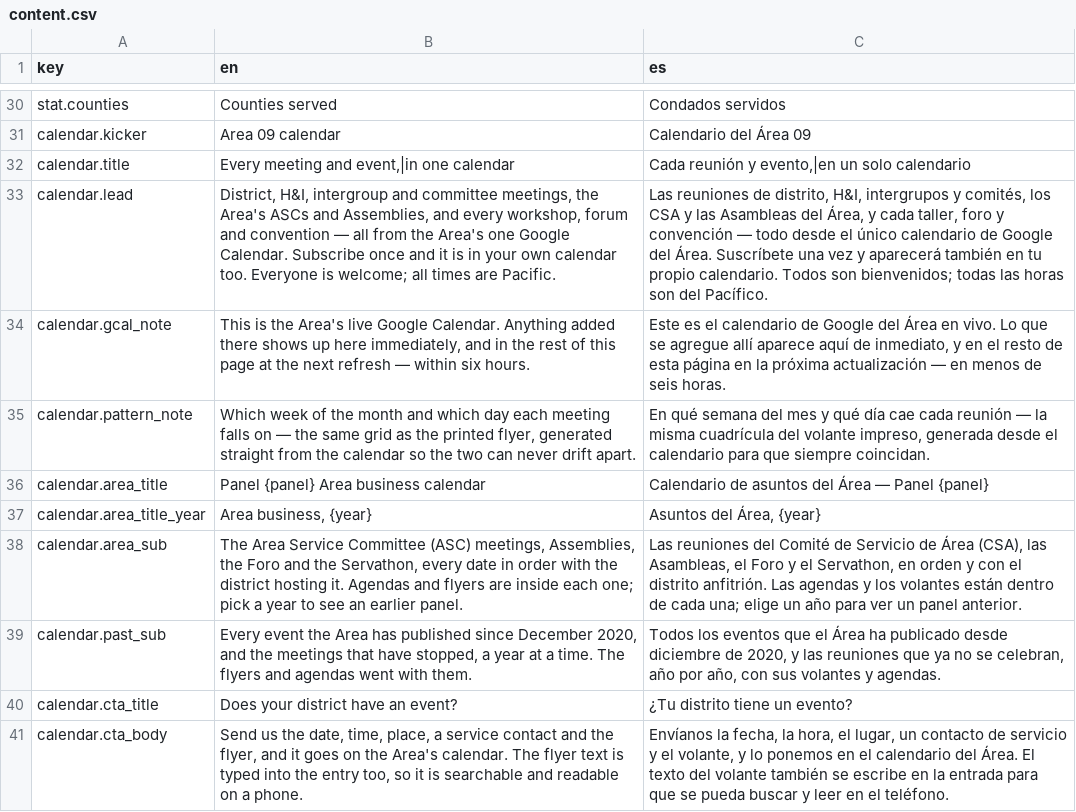
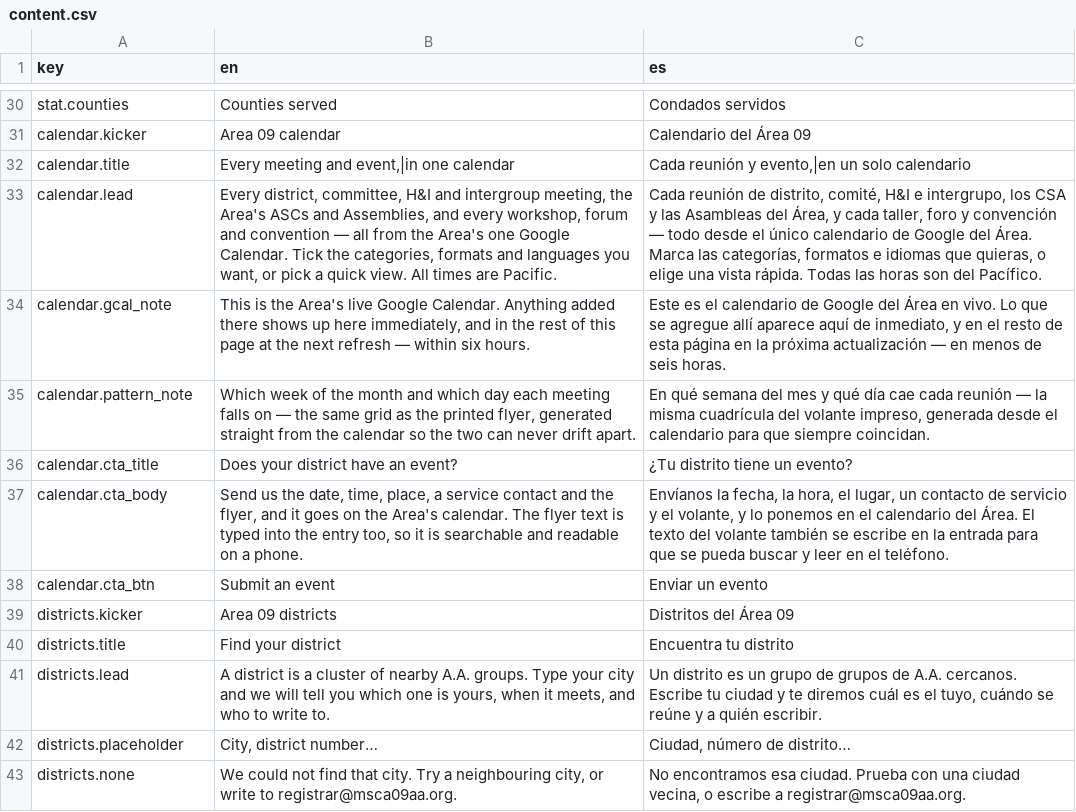
Before and after one commit to MKP715/MSCA09AA, a CSV file: data/content.csv, drawn as a sheet; only a part is shown, gaps mark what is left out; the shorter side is filled out with more unchanged rows.

```diff
--- a/data/content.csv
+++ b/data/content.csv
@@ -32,9 +32,5 @@ calendar.kicker,Area 09 calendar,Calendario del Área 09
 calendar.title,"Every meeting and event,|in one calendar","Cada reunión y evento,|en un solo calendario"
-calendar.lead,"District, H&I, intergroup and committee meetings, the Area's ASCs and Assemblies, and every workshop, forum and convention — all from the Area's one Google Calendar. Subscribe once and it is in your own calendar too. Everyone is welcome; all times are Pacific.","Las reuniones de distrito, H&I, intergrupos y comités, los CSA y las Asambleas del Área, y cada taller, foro y convención — todo desde el único calendario de Google del Área. Suscríbete una vez y aparecerá también en tu propio calendario. Todos son bienvenidos; todas las horas son del Pacífico."
+calendar.lead,"Every district, committee, H&I and intergroup meeting, the Area's ASCs and Assemblies, and every workshop, forum and convention — all from the Area's one Google Calendar. Tick the categories, formats and languages you want, or pick a quick view. All times are Pacific.","Cada reunión de distrito, comité, H&I e intergrupo, los CSA y las Asambleas del Área, y cada taller, foro y convención — todo desde el único calendario de Google del Área. Marca las categorías, formatos e idiomas que quieras, o elige una vista rápida. Todas las horas son del Pacífico."
 calendar.gcal_note,"This is the Area's live Google Calendar. Anything added there shows up here immediately, and in the rest of this page at the next refresh — within six hours.","Este es el calendario de Google del Área en vivo. Lo que se agregue allí aparece aquí de inmediato, y en el resto de esta página en la próxima actualización — en menos de seis horas."
 calendar.pattern_note,"Which week of the month and which day each meeting falls on — the same grid as the printed flyer, generated straight from the calendar so the two can never drift apart.","En qué semana del mes y qué día cae cada reunión — la misma cuadrícula del volante impreso, generada desde el calendario para que siempre coincidan."
-calendar.area_title,Panel {panel} Area business calendar,Calendario de asuntos del Área — Panel {panel}
-calendar.area_title_year,"Area business, {year}","Asuntos del Área, {year}"
-calendar.area_sub,"The Area Service Committee (ASC) meetings, Assemblies, the Foro and the Servathon, every date in order with the district hosting it. Agendas and flyers are inside each one; pick a year to see an earlier panel.","Las reuniones del Comité de Servicio de Área (CSA), las Asambleas, el Foro y el Servathon, en orden y con el distrito anfitrión. Las agendas y los volantes están dentro de cada una; elige un año para ver un panel anterior."
-calendar.past_sub,"Every event the Area has published since December 2020, and the meetings that have stopped, a year at a time. The flyers and agendas went with them.","Todos los eventos que el Área ha publicado desde diciembre de 2020, y las reuniones que ya no se celebran, año por año, con sus volantes y agendas."
 calendar.cta_title,Does your district have an event?,¿Tu distrito tiene un evento?
```
Also changed, not shown: data/blocks.csv, data/kinds.csv, 10 other files.
